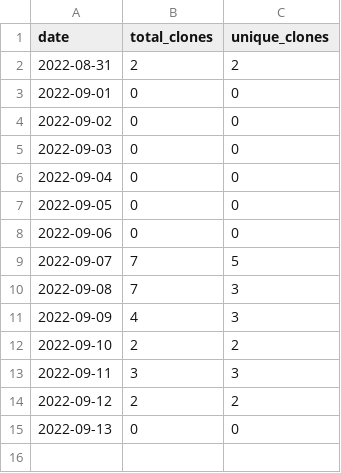
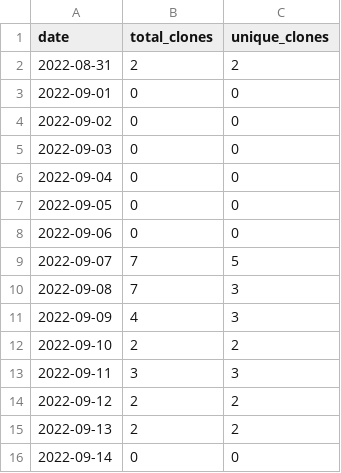
Before and after one commit to MatthewBentz/Comp2210, a CSV file: .traffic/clones.csv, drawn as a sheet.

Commit message:
Updating repository traffic graph

```diff
--- a/.traffic/clones.csv
+++ b/.traffic/clones.csv
@@ -14,2 +14,3 @@ date,total_clones,unique_clones
 2022-09-12,2,2
-2022-09-13,0,0
+2022-09-13,2,2
+2022-09-14,0,0
```
Also changed, not shown: .traffic/views.csv, 3 other files.
